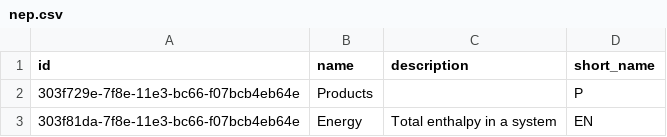
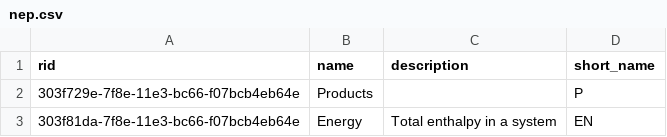
Before and after one commit to NaturalEcon/RDb, a CSV file: Initial-Data/CSV/nep.csv (was Initial-Data/nep.csv), drawn as a sheet; only a part is shown.

```diff
--- a/Initial-Data/nep.csv
+++ b/Initial-Data/CSV/nep.csv
@@ -1,2 +1,2 @@
-"id"	"name"	"description"	"short_name"
+"rid"	"name"	"description"	"short_name"
 "303f729e-7f8e-11e3-bc66-f07bcb4eb64e"	"Products"		"P"
```
Also changed, not shown: 56 other files.
